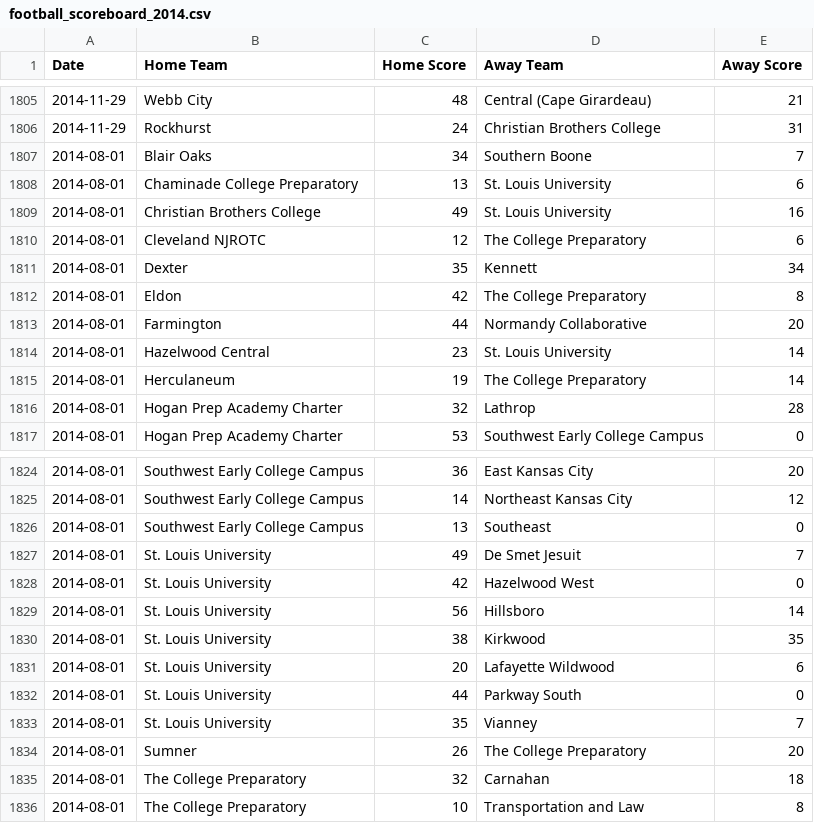
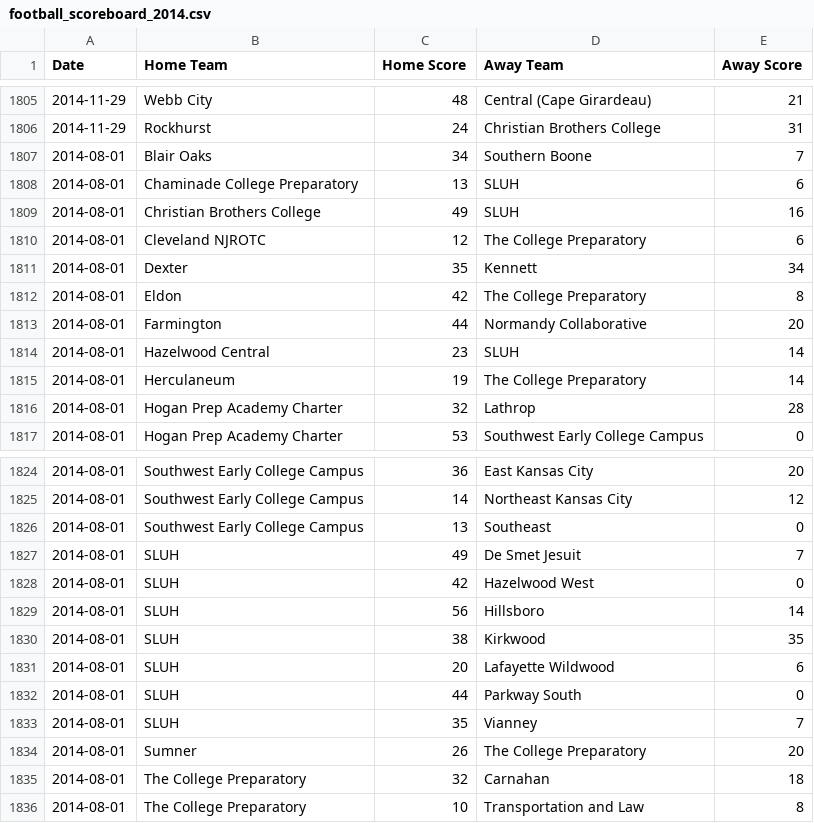
Before and after one commit to AllMOSports/football-ratings-2014, a CSV file: football_scoreboard_2014.csv, drawn as a sheet; only a part is shown, gaps mark what is left out.

```diff
--- a/football_scoreboard_2014.csv
+++ b/football_scoreboard_2014.csv
@@ -1807,4 +1807,4 @@ Date,Home Team,Home Score,Away Team,Away Score
 2014-08-01,Blair Oaks,34,Southern Boone,7
-2014-08-01,Chaminade College Preparatory,13,St. Louis University,6
-2014-08-01,Christian Brothers College,49,St. Louis University,16
+2014-08-01,Chaminade College Preparatory,13,SLUH,6
+2014-08-01,Christian Brothers College,49,SLUH,16
 2014-08-01,Cleveland NJROTC,12,The College Preparatory,6
@@ -1813,3 +1813,3 @@ Date,Home Team,Home Score,Away Team,Away Score
 2014-08-01,Farmington,44,Normandy Collaborative,20
-2014-08-01,Hazelwood Central,23,St. Louis University,14
+2014-08-01,Hazelwood Central,23,SLUH,14
 2014-08-01,Herculaneum,19,The College Preparatory,14
@@ -1826,9 +1826,9 @@ Date,Home Team,Home Score,Away Team,Away Score
 2014-08-01,Southwest Early College Campus,13,Southeast,0
-2014-08-01,St. Louis University,49,De Smet Jesuit,7
-2014-08-01,St. Louis University,42,Hazelwood West,0
-2014-08-01,St. Louis University,56,Hillsboro,14
-2014-08-01,St. Louis University,38,Kirkwood,35
-2014-08-01,St. Louis University,20,Lafayette Wildwood,6
-2014-08-01,St. Louis University,44,Parkway South,0
-2014-08-01,St. Louis University,35,Vianney,7
+2014-08-01,SLUH,49,De Smet Jesuit,7
+2014-08-01,SLUH,42,Hazelwood West,0
+2014-08-01,SLUH,56,Hillsboro,14
+2014-08-01,SLUH,38,Kirkwood,35
+2014-08-01,SLUH,20,Lafayette Wildwood,6
+2014-08-01,SLUH,44,Parkway South,0
+2014-08-01,SLUH,35,Vianney,7
 2014-08-01,Sumner,26,The College Preparatory,20
```
Also changed, not shown: football_rankings_2014_all.csv, football_rankings_2014_class1.csv, 8 other files.
